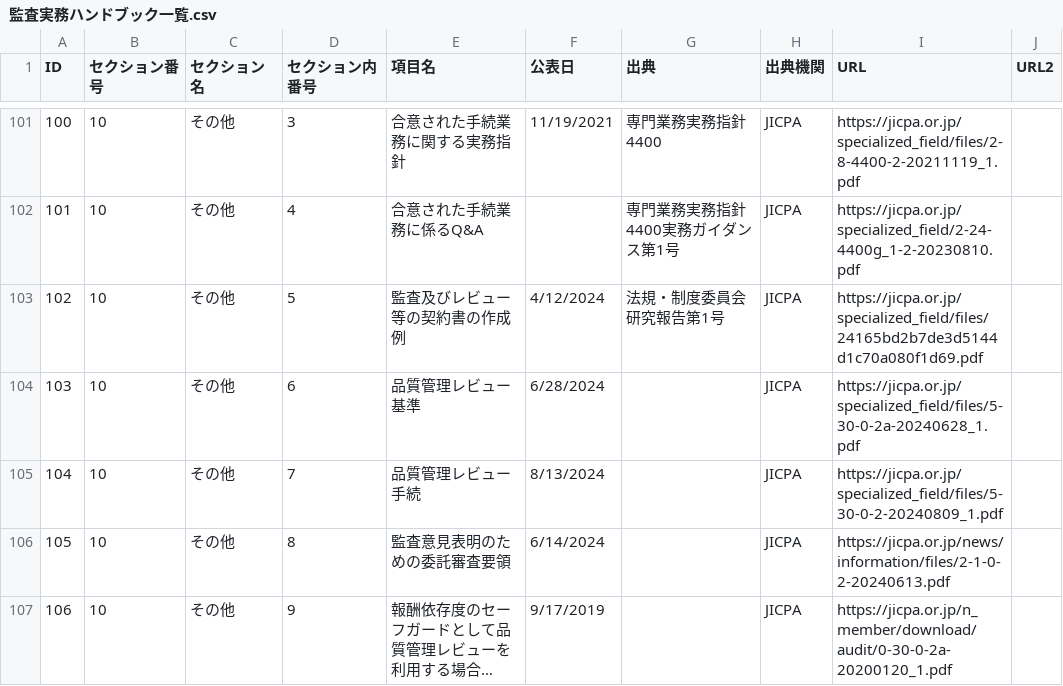
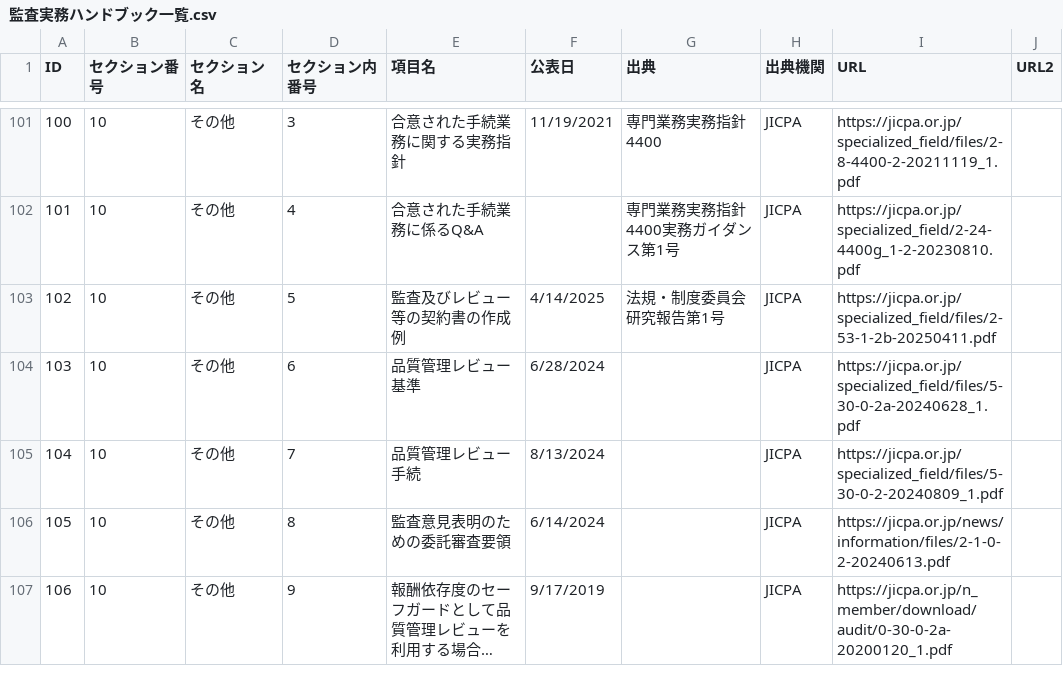
Before and after one commit to barorin/orekansa, a CSV file: 監査実務ハンドブック一覧.csv, drawn as a sheet; only a part is shown, gaps mark what is left out; long unchanged cells end in …; the diff covers the shown part only.

```diff
--- a/監査実務ハンドブック一覧.csv
+++ b/監査実務ハンドブック一覧.csv
@@ -103 +103 @@
-102,10,その他,5,監査及びレビュー等の契約書の作成例,4/12/2024,法規・制度委員会研究報告第1号,JICPA,https://jicpa.or.jp/specialized_field/files/24165bd2b7de3d5144d1c70a080f1d69.pdf,
+102,10,その他,5,監査及びレビュー等の契約書の作成例,4/14/2025,法規・制度委員会研究報告第1号,JICPA,https://jicpa.or.jp/specialized_field/files/2-53-1-2b-20250411.pdf,,,,,,,
```
Also changed, not shown: 42 edited cells elsewhere in this file.
